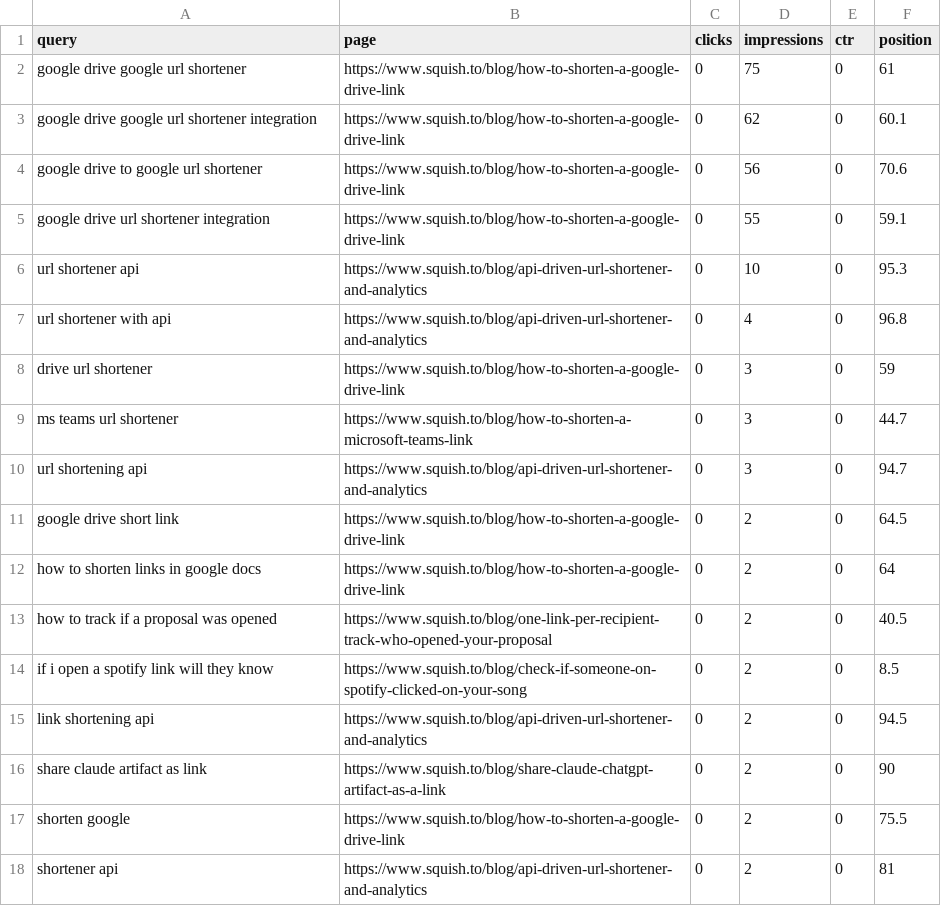
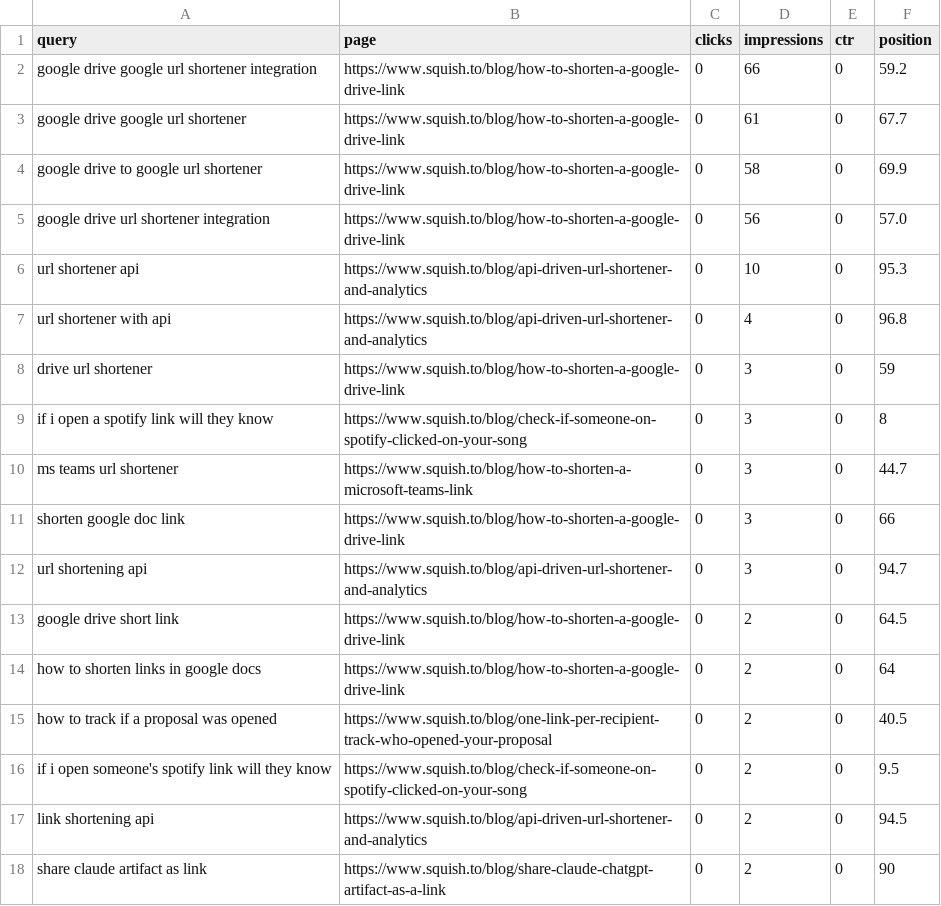
Before and after one commit to RoshyPlaha/squishto, a CSV file: data/gsc/latest.csv, drawn as a sheet; only a part is shown; the shorter side is filled out with more unchanged rows; the diff covers the shown part only.

```diff
--- a/data/gsc/latest.csv
+++ b/data/gsc/latest.csv
@@ -1,6 +1,6 @@
 query,page,clicks,impressions,ctr,position
-google drive google url shortener,https://www.squish.to/blog/how-to-shorten-a-google-drive-link,0,75,0,61
-google drive google url shortener integration,https://www.squish.to/blog/how-to-shorten-a-google-drive-link,0,62,0,60.1
-google drive to google url shortener,https://www.squish.to/blog/how-to-shorten-a-google-drive-link,0,56,0,70.6
-google drive url shortener integration,https://www.squish.to/blog/how-to-shorten-a-google-drive-link,0,55,0,59.1
+google drive google url shortener integration,https://www.squish.to/blog/how-to-shorten-a-google-drive-link,0,66,0,59.2
+google drive google url shortener,https://www.squish.to/blog/how-to-shorten-a-google-drive-link,0,61,0,67.7
+google drive to google url shortener,https://www.squish.to/blog/how-to-shorten-a-google-drive-link,0,58,0,69.9
+google drive url shortener integration,https://www.squish.to/blog/how-to-shorten-a-google-drive-link,0,56,0,57.0
 url shortener api,https://www.squish.to/blog/api-driven-url-shortener-and-analytics,0,10,0,95.3
@@ -8,3 +8,5 @@ url shortener with api,https://www.squish.to/blog/api-driven-url-shortener-and-a
 drive url shortener,https://www.squish.to/blog/how-to-shorten-a-google-drive-link,0,3,0,59
+if i open a spotify link will they know,https://www.squish.to/blog/check-if-someone-on-spotify-clicked-on-your-song,0,3,0,8
 ms teams url shortener,https://www.squish.to/blog/how-to-shorten-a-microsoft-teams-link,0,3,0,44.7
+shorten google doc link,https://www.squish.to/blog/how-to-shorten-a-google-drive-link,0,3,0,66
 url shortening api,https://www.squish.to/blog/api-driven-url-shortener-and-analytics,0,3,0,94.7
@@ -13,3 +15,3 @@ how to shorten links in google docs,https://www.squish.to/blog/how-to-shorten-a-
 how to track if a proposal was opened,https://www.squish.to/blog/one-link-per-recipient-track-who-opened-your-proposal,0,2,0,40.5
-if i open a spotify link will they know,https://www.squish.to/blog/check-if-someone-on-spotify-clicked-on-your-song,0,2,0,8.5
+if i open someone's spotify link will they know,https://www.squish.to/blog/check-if-someone-on-spotify-clicked-on-your-song,0,2,0,9.5
 link shortening api,https://www.squish.to/blog/api-driven-url-shortener-and-analytics,0,2,0,94.5
```
Also changed, not shown: 1 added row and 6 removed rows elsewhere in this file, 1 other file.
